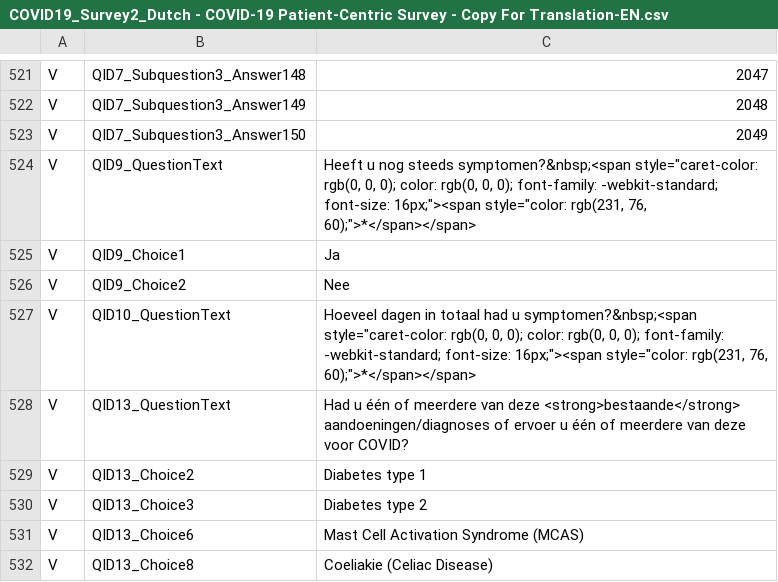
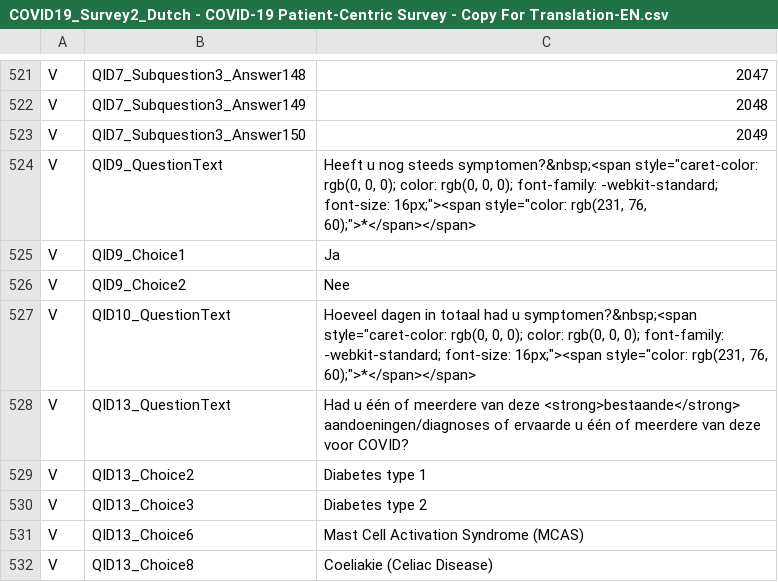
Before and after one commit to msteenhagen/vertaling-covid-vragenlijst, a CSV file: COVID19_Survey2_Dutch - COVID-19 Patient-Centric Survey - Copy For Translation-EN.csv, drawn as a sheet; only a part is shown, gaps mark what is left out.

Commit message:
Vertaling: 528, verb

```diff
--- a/COVID19_Survey2_Dutch - COVID-19 Patient-Centric Survey - Copy For Translation-EN.csv
+++ b/COVID19_Survey2_Dutch - COVID-19 Patient-Centric Survey - Copy For Translation-EN.csv
@@ -527,3 +527,3 @@ V,QID9_Choice2,Nee
 V,QID10_QuestionText,"Hoeveel dagen in totaal had u symptomen?&nbsp;<span style=""caret-color: rgb(0, 0, 0); color: rgb(0, 0, 0); font-family: -webkit-standard; font-size: 16px;""><span style=""color: rgb(231, 76, 60);"">*</span></span>"
-V,QID13_QuestionText,Had u één of meerdere van deze <strong>bestaande</strong> aandoeningen/diagnoses of ervoer u één of meerdere van deze voor COVID?
+V,QID13_QuestionText,Had u één of meerdere van deze <strong>bestaande</strong> aandoeningen/diagnoses of ervaarde u één of meerdere van deze voor COVID?
 V,QID13_Choice2,Diabetes type 1
```
